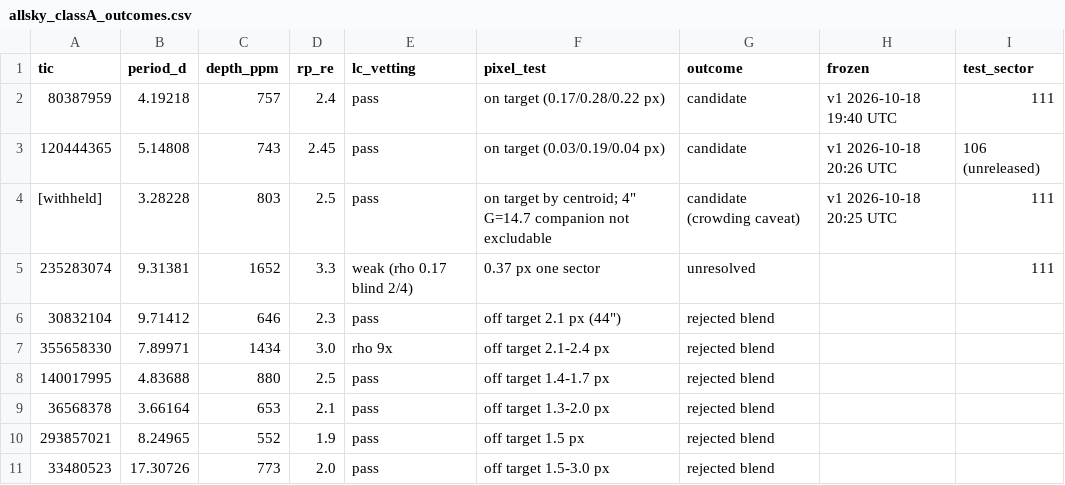
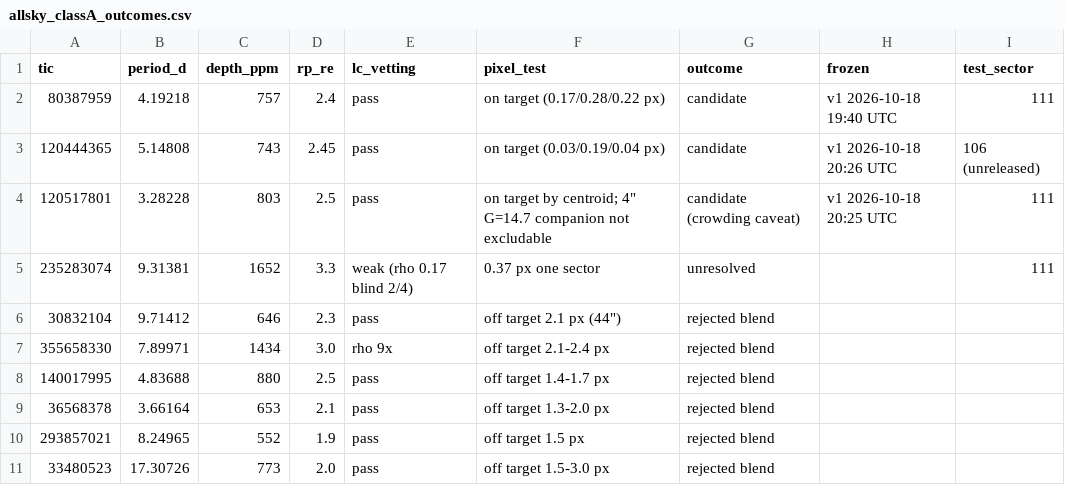
Before and after one commit to fergmolina/tess-transit-candidates, a CSV file: tables/allsky_classA_outcomes.csv, drawn as a sheet; only a part is shown.

```diff
--- a/tables/allsky_classA_outcomes.csv
+++ b/tables/allsky_classA_outcomes.csv
@@ -3,3 +3,3 @@ tic,period_d,depth_ppm,rp_re,lc_vetting,pixel_test,outcome,frozen,test_sector
 120444365,5.14808,743,2.45,pass,on target (0.03/0.19/0.04 px),candidate,v1 2026-10-18 20:26 UTC,106 (unreleased)
-[withheld],3.28228,803,2.5,pass,on target by centroid; 4" G=14.7 companion not excludable,candidate (crowding caveat),v1 2026-10-18 20:25 UTC,111
+120517801,3.28228,803,2.5,pass,on target by centroid; 4" G=14.7 companion not excludable,candidate (crowding caveat),v1 2026-10-18 20:25 UTC,111
 235283074,9.31381,1652,3.3,weak (rho 0.17 blind 2/4),0.37 px one sector,unresolved,,111
```
Also changed, not shown: preregistration/qlp_clock_v2/shifts.csv, tables/allsky_testable_soon.csv, 28 other files.
